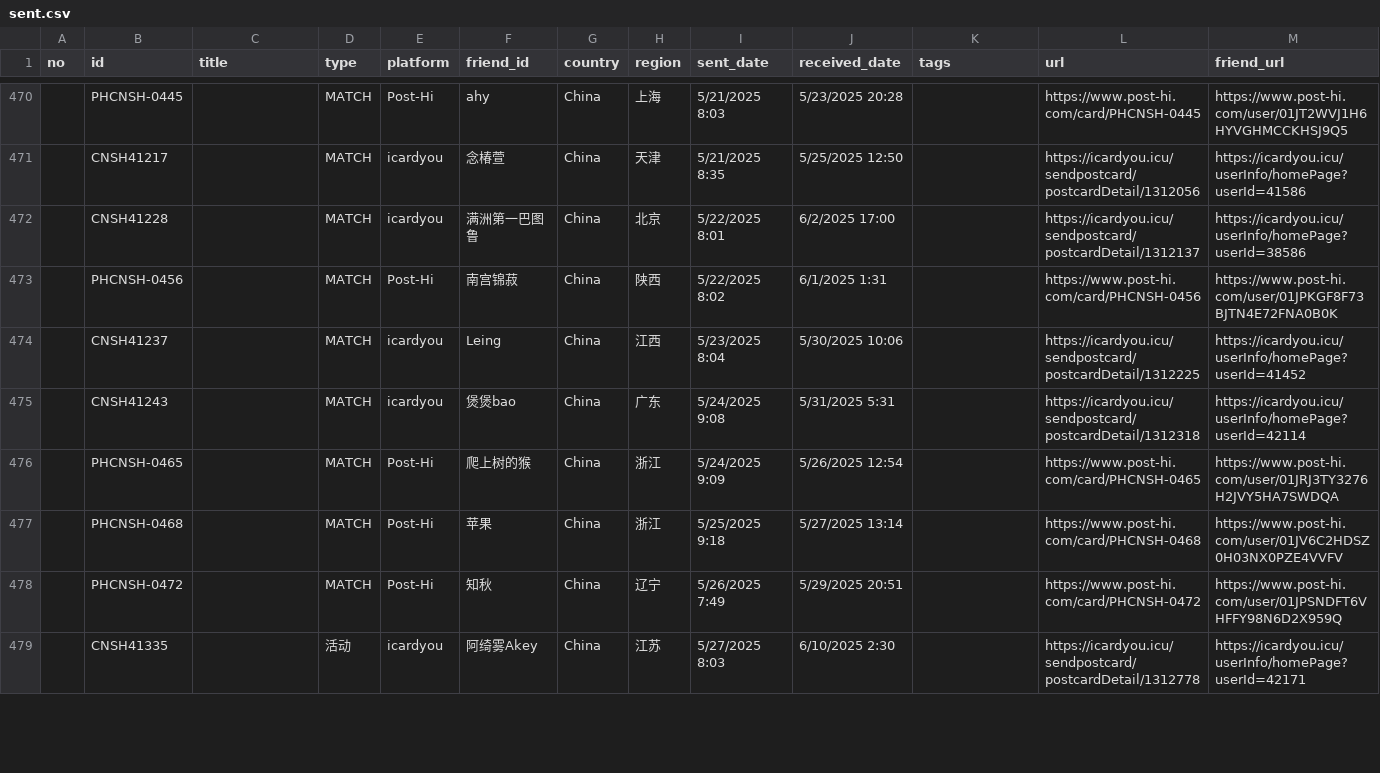
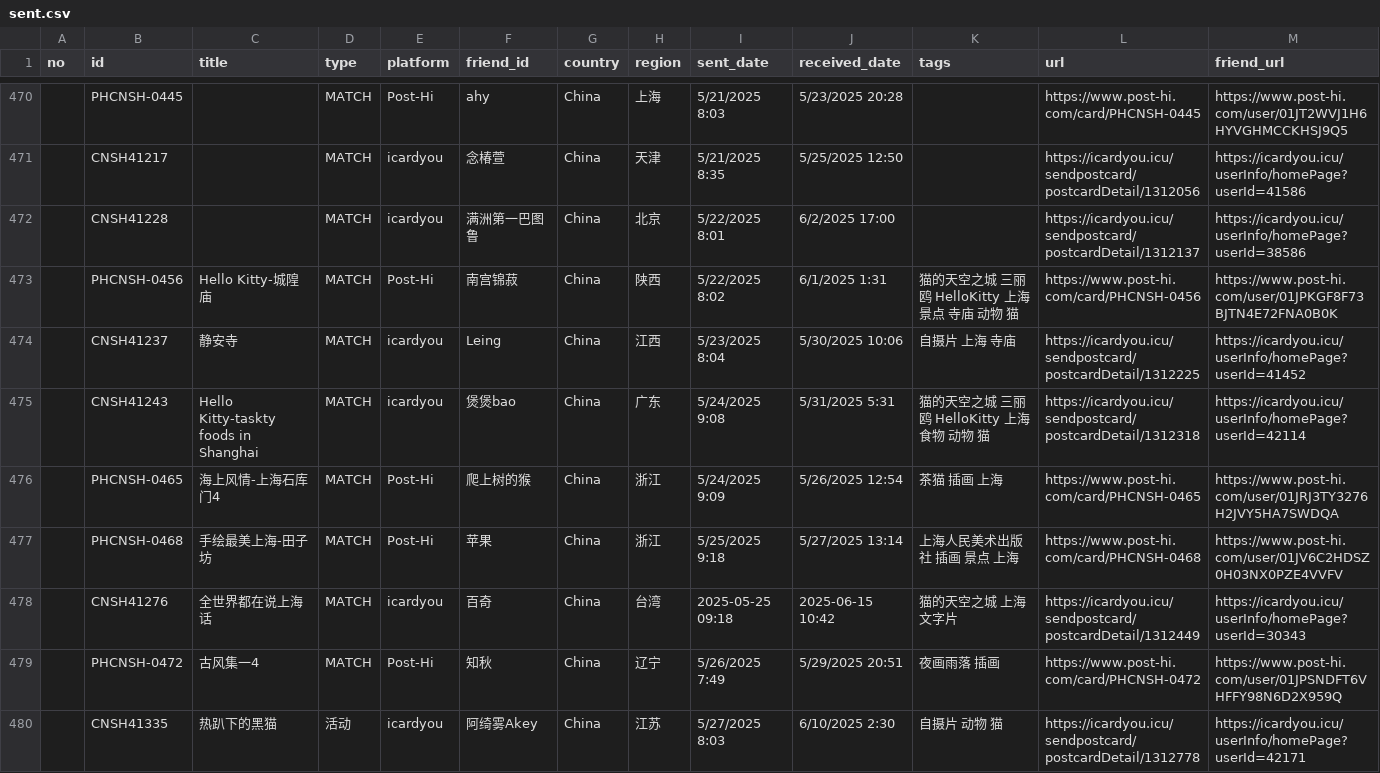
Before and after one commit to JiYouMCC/postcards, a CSV file: _data/sent.csv, drawn as a sheet; only a part is shown, gaps mark what is left out; the diff covers the shown part only.

```diff
--- a/_data/sent.csv
+++ b/_data/sent.csv
@@ -472,8 +472,9 @@
 ,CNSH41228,,MATCH,icardyou,满洲第一巴图鲁,China,北京,5/22/2025 8:01,6/2/2025 17:00,,https://icardyou.icu/sendpostcard/postcardDetail/1312137,https://icardyou.icu/userInfo/homePage?userId=38586
-,PHCNSH-0456,,MATCH,Post-Hi,南宫锦菽,China,陕西,5/22/2025 8:02,6/1/2025 1:31,,https://www.post-hi.com/card/PHCNSH-0456,https://www.post-hi.com/user/01JPKGF8F73BJTN4E72FNA0B0K
-,CNSH41237,,MATCH,icardyou,Leing,China,江西,5/23/2025 8:04,5/30/2025 10:06,,https://icardyou.icu/sendpostcard/postcardDetail/1312225,https://icardyou.icu/userInfo/homePage?userId=41452
-,CNSH41243,,MATCH,icardyou,煲煲bao,China,广东,5/24/2025 9:08,5/31/2025 5:31,,https://icardyou.icu/sendpostcard/postcardDetail/1312318,https://icardyou.icu/userInfo/homePage?userId=42114
-,PHCNSH-0465,,MATCH,Post-Hi,爬上树的猴,China,浙江,5/24/2025 9:09,5/26/2025 12:54,,https://www.post-hi.com/card/PHCNSH-0465,https://www.post-hi.com/user/01JRJ3TY3276H2JVY5HA7SWDQA
-,PHCNSH-0468,,MATCH,Post-Hi,苹果,China,浙江,5/25/2025 9:18,5/27/2025 13:14,,https://www.post-hi.com/card/PHCNSH-0468,https://www.post-hi.com/user/01JV6C2HDSZ0H03NX0PZE4VVFV
-,PHCNSH-0472,,MATCH,Post-Hi,知秋,China,辽宁,5/26/2025 7:49,5/29/2025 20:51,,https://www.post-hi.com/card/PHCNSH-0472,https://www.post-hi.com/user/01JPSNDFT6VHFFY98N6D2X959Q
-,CNSH41335,,活动,icardyou,阿绮雾Akey,China,江苏,5/27/2025 8:03,6/10/2025 2:30,,https://icardyou.icu/sendpostcard/postcardDetail/1312778,https://icardyou.icu/userInfo/homePage?userId=42171
+,PHCNSH-0456,Hello Kitty-城隍庙,MATCH,Post-Hi,南宫锦菽,China,陕西,5/22/2025 8:02,6/1/2025 1:31,猫的天空之城 三丽鸥 HelloKitty 上海 景点 寺庙 动物 猫,https://www.post-hi.com/card/PHCNSH-0456,https://www.post-hi.com/user/01JPKGF8F73BJTN4E72FNA0B0K
+,CNSH41237,静安寺,MATCH,icardyou,Leing,China,江西,5/23/2025 8:04,5/30/2025 10:06,自摄片 上海 寺庙,https://icardyou.icu/sendpostcard/postcardDetail/1312225,https://icardyou.icu/userInfo/homePage?userId=41452
+,CNSH41243,Hello Kitty-taskty foods in Shanghai,MATCH,icardyou,煲煲bao,China,广东,5/24/2025 9:08,5/31/2025 5:31,猫的天空之城 三丽鸥 HelloKitty 上海 食物 动物 猫,https://icardyou.icu/sendpostcard/postcardDetail/1312318,https://icardyou.icu/userInfo/homePage?userId=42114
+,PHCNSH-0465,海上风情-上海石库门4,MATCH,Post-Hi,爬上树的猴,China,浙江,5/24/2025 9:09,5/26/2025 12:54,茶猫 插画 上海,https://www.post-hi.com/card/PHCNSH-0465,https://www.post-hi.com/user/01JRJ3TY3276H2JVY5HA7SWDQA
+,PHCNSH-0468,手绘最美上海-田子坊,MATCH,Post-Hi,苹果,China,浙江,5/25/2025 9:18,5/27/2025 13:14,上海人民美术出版社 插画 景点 上海,https://www.post-hi.com/card/PHCNSH-0468,https://www.post-hi.com/user/01JV6C2HDSZ0H03NX0PZE4VVFV
+,CNSH41276,全世界都在说上海话,MATCH,icardyou,百奇,China,台湾,2025-05-25 09:18,2025-06-15 10:42,猫的天空之城 上海 文字片,https://icardyou.icu/sendpostcard/postcardDetail/1312449,https://icardyou.icu/userInfo/homePage?userId=30343
+,PHCNSH-0472,古风集一4,MATCH,Post-Hi,知秋,China,辽宁,5/26/2025 7:49,5/29/2025 20:51,夜画雨落 插画,https://www.post-hi.com/card/PHCNSH-0472,https://www.post-hi.com/user/01JPSNDFT6VHFFY98N6D2X959Q
+,CNSH41335,热趴下的黑猫,活动,icardyou,阿绮雾Akey,China,江苏,5/27/2025 8:03,6/10/2025 2:30,自摄片 动物 猫,https://icardyou.icu/sendpostcard/postcardDetail/1312778,https://icardyou.icu/userInfo/homePage?userId=42171
```
Also changed, not shown: 1 added row and 37 edited cells elsewhere in this file, _data/received.csv, 7 other files.
